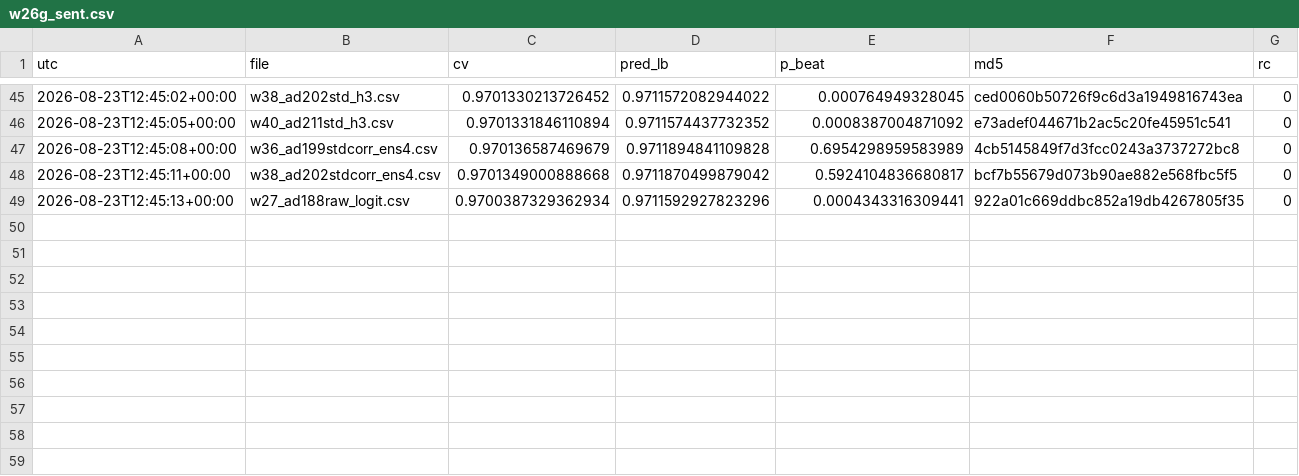
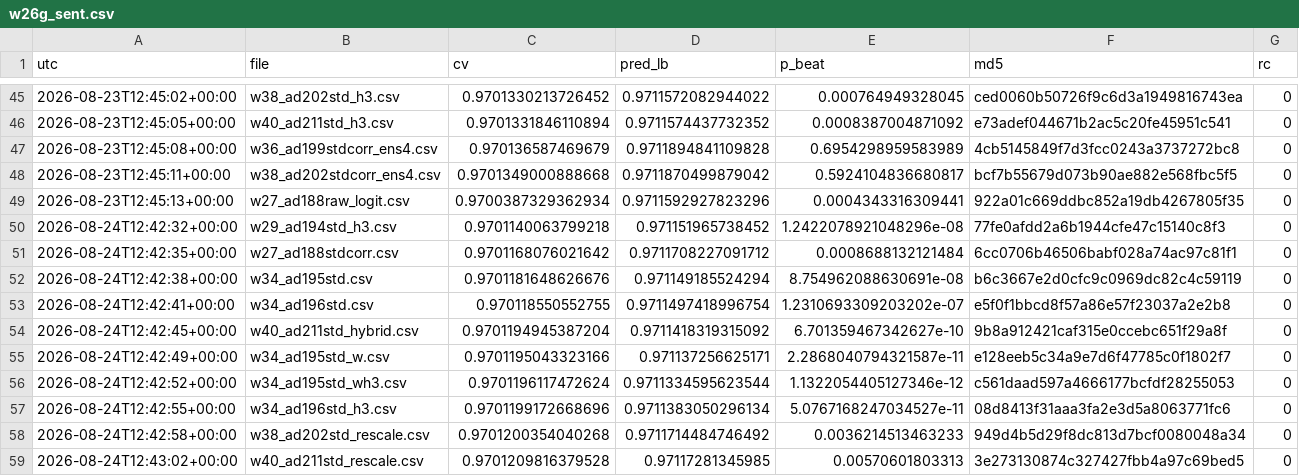
Before and after one commit to teddytennant/playground-series-s6e8, a CSV file: experiments/w26g_sent.csv, drawn as a sheet; only a part is shown, gaps mark what is left out; the diff names each change by its address in the sheet, - before the commit and + after, or states it on an @@ line.

Commit message:
Register send days through 08-28 and measure the queue shortfall
The 08-24 ten went out and all ten scored; none beat the account best, as
priced. Beyond that:

- w72a_planday.py takes the day as an argument instead of one script per
  day, and writes w72a_plan_<day>.json. w48e_order.py picks those up
  generically, degrading to an unregistered day rather than asserting at
  import. 08-26, 08-27 and 08-28 are now registered and verify end to end.
- The audit mode measures what is left to send: 34 sendable files against
  60 remaining slots, so the drain runs dry on 08-29. The unfillable slots
  come off the tail of the queue where P(beat best) is exactly zero, so
  building files to fill them is not worth it. The one lever that returns
  real supply is the selection click, which unblocks 19 vetoed files.
- w72b_dayguard.py is the first check that looks across days. Nothing has
  ever been sent twice (131 submissions, 131 distinct files).

Three corrections worth keeping: w48e_order reads sys.argv at module scope
so it is not safely importable; w23b_sendqueue.csv holds only unsent rows,
so its sent column is always False and cannot be used as a predicate; and
cross-day registration overlap is legitimate when the sender refused a file
on the earlier day.

```diff
--- a/experiments/w26g_sent.csv
+++ b/experiments/w26g_sent.csv
+row 50: 2026-08-24T12:42:32+00:00 | w29_ad194std_h3.csv | 0.9701140063799218 | 0.971151965738452 | 1.2422078921048296e-08 | 77fe0afdd2a6b1944cfe47c15140c8f3 | 0
+row 51: 2026-08-24T12:42:35+00:00 | w27_ad188stdcorr.csv | 0.9701168076021642 | 0.9711708227091712 | 0.0008688132121484 | 6cc0706b46506babf028a74ac97c81f1 | 0
+row 52: 2026-08-24T12:42:38+00:00 | w34_ad195std.csv | 0.9701181648626676 | 0.971149185524294 | 8.754962088630691e-08 | b6c3667e2d0cfc9c0969dc82c4c59119 | 0
+row 53: 2026-08-24T12:42:41+00:00 | w34_ad196std.csv | 0.970118550552755 | 0.9711497418996754 | 1.2310693309203202e-07 | e5f0f1bbcd8f57a86e57f23037a2e2b8 | 0
+row 54: 2026-08-24T12:42:45+00:00 | w40_ad211std_hybrid.csv | 0.9701194945387204 | 0.9711418319315092 | 6.701359467342627e-10 | 9b8a912421caf315e0ccebc651f29a8f | 0
+row 55: 2026-08-24T12:42:49+00:00 | w34_ad195std_w.csv | 0.9701195043323166 | 0.971137256625171 | 2.2868040794321587e-11 | e128eeb5c34a9e7d6f47785c0f1802f7 | 0
+row 56: 2026-08-24T12:42:52+00:00 | w34_ad195std_wh3.csv | 0.9701196117472624 | 0.9711334595623544 | 1.1322054405127346e-12 | c561daad597a4666177bcfdf28255053 | 0
+row 57: 2026-08-24T12:42:55+00:00 | w34_ad196std_h3.csv | 0.9701199172668696 | 0.9711383050296134 | 5.0767168247034527e-11 | 08d8413f31aaa3fa2e3d5a8063771fc6 | 0
+row 58: 2026-08-24T12:42:58+00:00 | w38_ad202std_rescale.csv | 0.9701200354040268 | 0.9711714484746492 | 0.0036214513463233 | 949d4b5d29f8dc813d7bcf0080048a34 | 0
+row 59: 2026-08-24T12:43:02+00:00 | w40_ad211std_rescale.csv | 0.9701209816379528 | 0.97117281345985 | 0.00570601803313 | 3e273130874c327427fbb4a97c69bed5 | 0
```
Also changed, not shown: experiments/w26d_queueprice.csv, 11 other files.
